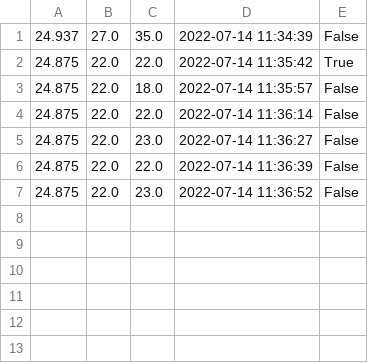
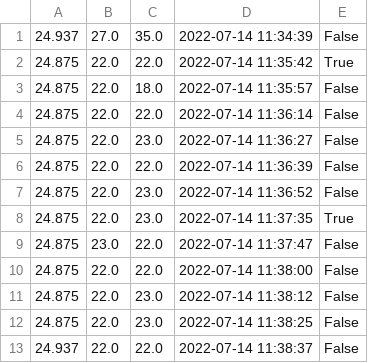
Before and after one commit to Wedenborg/FermentationBox, a CSV file: test.csv, drawn as a sheet; the diff names each change by its address in the sheet, - before the commit and + after, or states it on an @@ line.

```diff
--- a/test.csv
+++ b/test.csv
+row 8: 24.875 | 22.0 | 23.0 | 2022-07-14 11:37:35 | True
+row 9: 24.875 | 23.0 | 22.0 | 2022-07-14 11:37:47 | False
+row 10: 24.875 | 22.0 | 22.0 | 2022-07-14 11:38:00 | False
+row 11: 24.875 | 22.0 | 23.0 | 2022-07-14 11:38:12 | False
+row 12: 24.875 | 22.0 | 23.0 | 2022-07-14 11:38:25 | False
+row 13: 24.937 | 22.0 | 22.0 | 2022-07-14 11:38:37 | False
```
Also changed, not shown: 2 other files.
